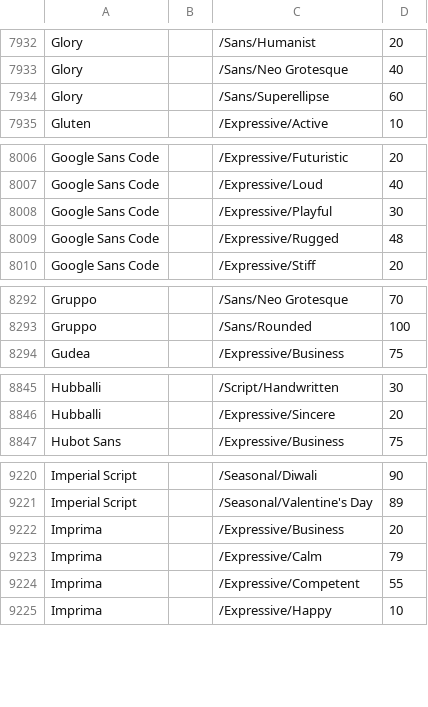
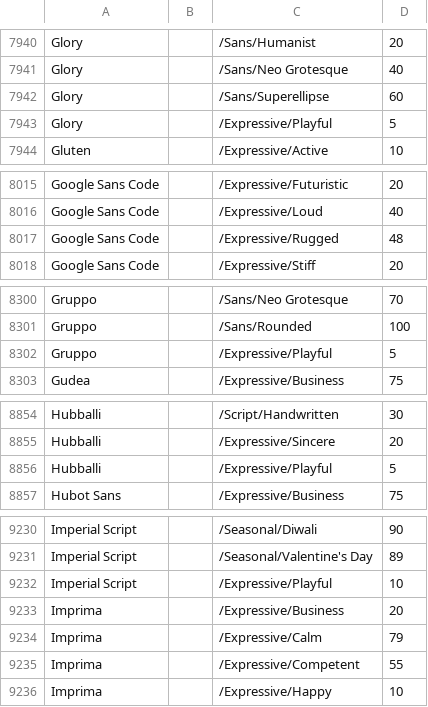
Before and after one commit to google/fonts, a CSV file: tags/all/families.csv, drawn as a sheet; only a part is shown, gaps mark what is left out; removed rows and columns are numbered as before the commit, all else as after; the diff covers the shown part only; the diff names each change by its address in the sheet, - before the commit and + after, or states it on an @@ line.

Commit message:
Update families.csv Tag Playful

```diff
--- a/tags/all/families.csv
+++ b/tags/all/families.csv
+row 7943: Glory |  | /Expressive/Playful | 5
-row 8008: Google Sans Code |  | /Expressive/Playful | 30
+row 8302: Gruppo |  | /Expressive/Playful | 5
+row 8856: Hubballi |  | /Expressive/Playful | 5
+row 9232: Imperial Script |  | /Expressive/Playful | 10
```
Also changed, not shown: 30 added rows, 7 removed rows and 30 edited cells elsewhere in this file.
